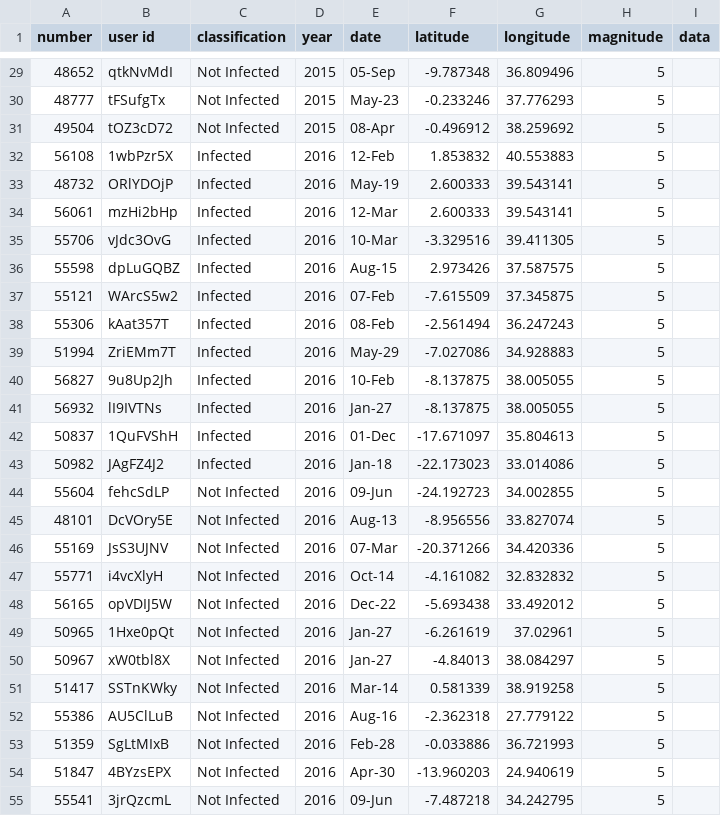
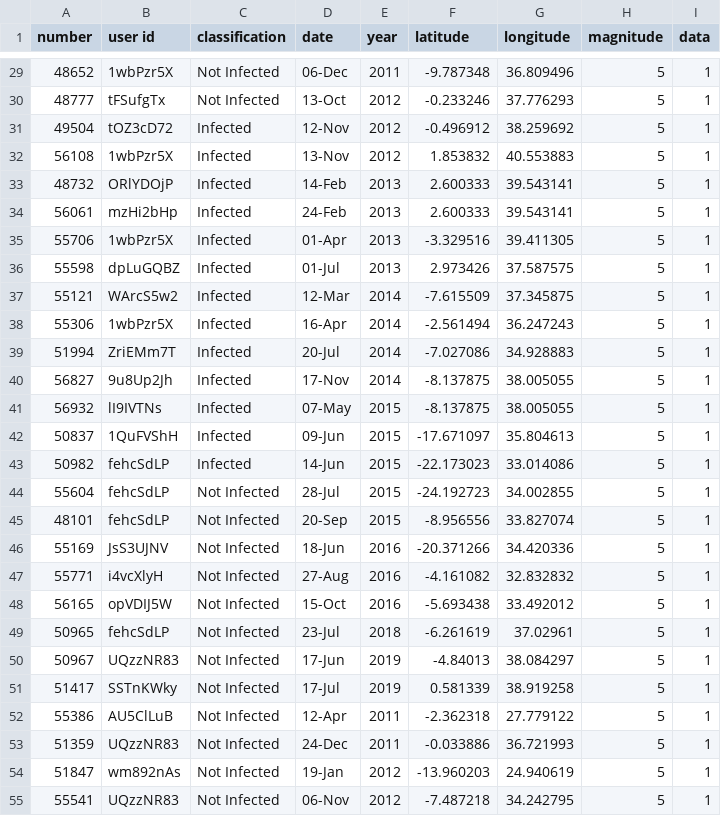
Before and after one commit to calvin-ng/dash_sixth_sense, a CSV file: testdata.csv, drawn as a sheet; only a part is shown, gaps mark what is left out; removed rows and columns are numbered as before the commit, all else as after; the diff covers the shown part only; the diff names each change by its address in the sheet, - before the commit and + after, or states it on an @@ line.

```diff
--- a/testdata.csv
+++ b/testdata.csv
+column D (date), rows 29-55: 06-Dec | 13-Oct | 12-Nov | 13-Nov | 14-Feb | 24-Feb | 01-Apr | 01-Jul | 12-Mar | 16-Apr | 20-Jul | 17-Nov | 07-May | 09-Jun | 14-Jun | 28-Jul | 20-Sep | 18-Jun | 27-Aug | 15-Oct | 23-Jul | 17-Jun | 17-Jul | 12-Apr | 24-Dec | 19-Jan | 06-Nov
-column E (date), rows 29-55: 05-Sep | May-23 | 08-Apr | 12-Feb | May-19 | 12-Mar | 10-Mar | Aug-15 | 07-Feb | 08-Feb | May-29 | 10-Feb | Jan-27 | 01-Dec | Jan-18 | 09-Jun | Aug-13 | 07-Mar | Oct-14 | Dec-22 | Jan-27 | Jan-27 | Mar-14 | Aug-16 | Feb-28 | Apr-30 | 09-Jun
-B29 (user id): qtkNvMdI
+B29 (user id): 1wbPzr5X
-E29 (year): 2015
+E29 (year): 2011
-I29:I55 (data): (empty)
+I29:I55 (data): 1
-E30:E31 (year): 2015
+E30:E31 (year): 2012
-C31 (classification): Not Infected
+C31 (classification): Infected
-E32 (year): 2016
+E32 (year): 2012
-E33:E36 (year): 2016
+E33:E36 (year): 2013
-B35 (user id): vJdc3OvG
+B35 (user id): 1wbPzr5X
-E37:E40 (year): 2016
+E37:E40 (year): 2014
-B38 (user id): kAat357T
+B38 (user id): 1wbPzr5X
-E41:E45 (year): 2016
+E41:E45 (year): 2015
-B43 (user id): JAgFZ4J2
+B43 (user id): fehcSdLP
-B45 (user id): DcVOry5E
+B45 (user id): fehcSdLP
-B49 (user id): 1Hxe0pQt
+B49 (user id): fehcSdLP
-E49 (year): 2016
+E49 (year): 2018
-B50 (user id): xW0tbl8X
+B50 (user id): UQzzNR83
-E50:E51 (year): 2016
+E50:E51 (year): 2019
-E52:E53 (year): 2016
+E52:E53 (year): 2011
-B53 (user id): SgLtMIxB
+B53 (user id): UQzzNR83
-B54 (user id): 4BYzsEPX
+B54 (user id): wm892nAs
-E54:E55 (year): 2016
+E54:E55 (year): 2012
-B55 (user id): 3jrQzcmL
+B55 (user id): UQzzNR83
```
Also changed, not shown: 95 edited cells elsewhere in this file, 1 other file.
